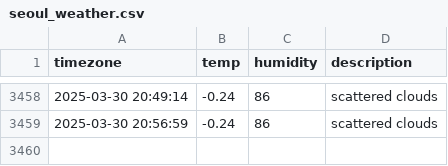
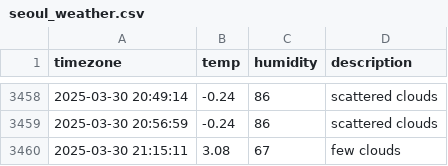
Before and after one commit to sondawon1216/seoul_weather, a CSV file: seoul_weather.csv, drawn as a sheet; only a part is shown, gaps mark what is left out.

```diff
--- a/seoul_weather.csv
+++ b/seoul_weather.csv
@@ -3459 +3459,2 @@ timezone,temp,humidity,description
 2025-03-30 20:56:59,-0.24,86,scattered clouds
+2025-03-30 21:15:11,3.08,67,few clouds
```
